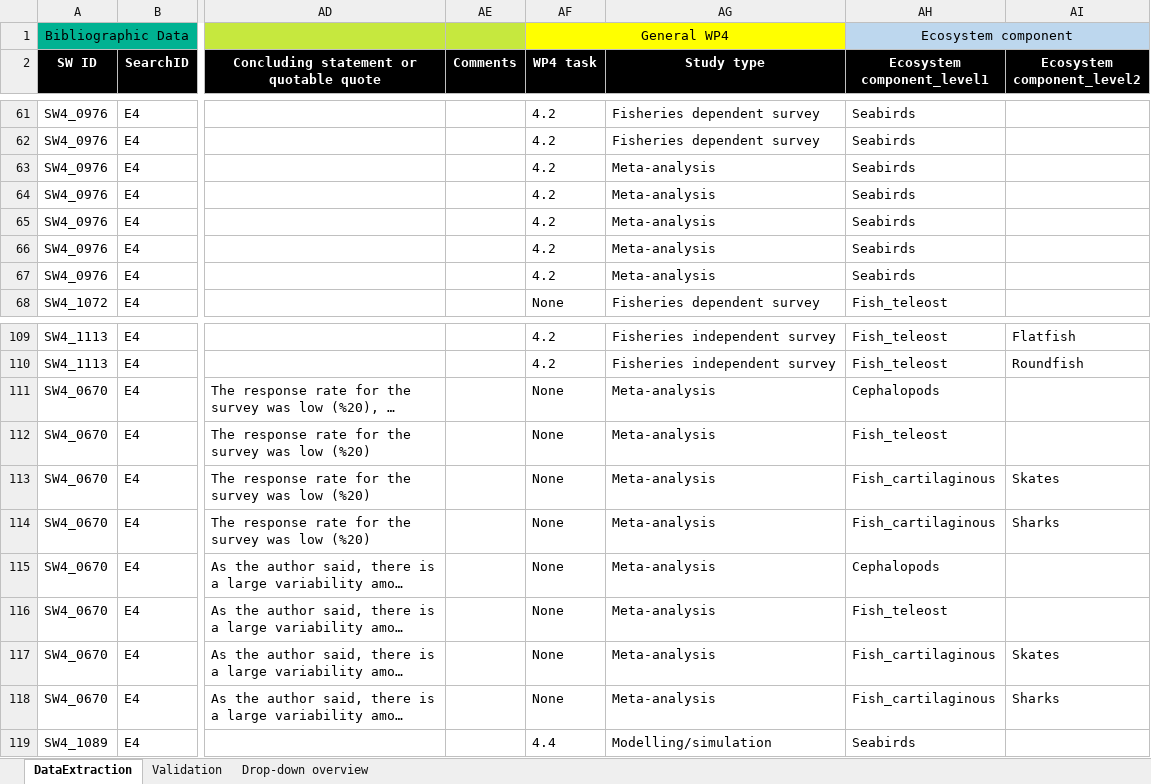
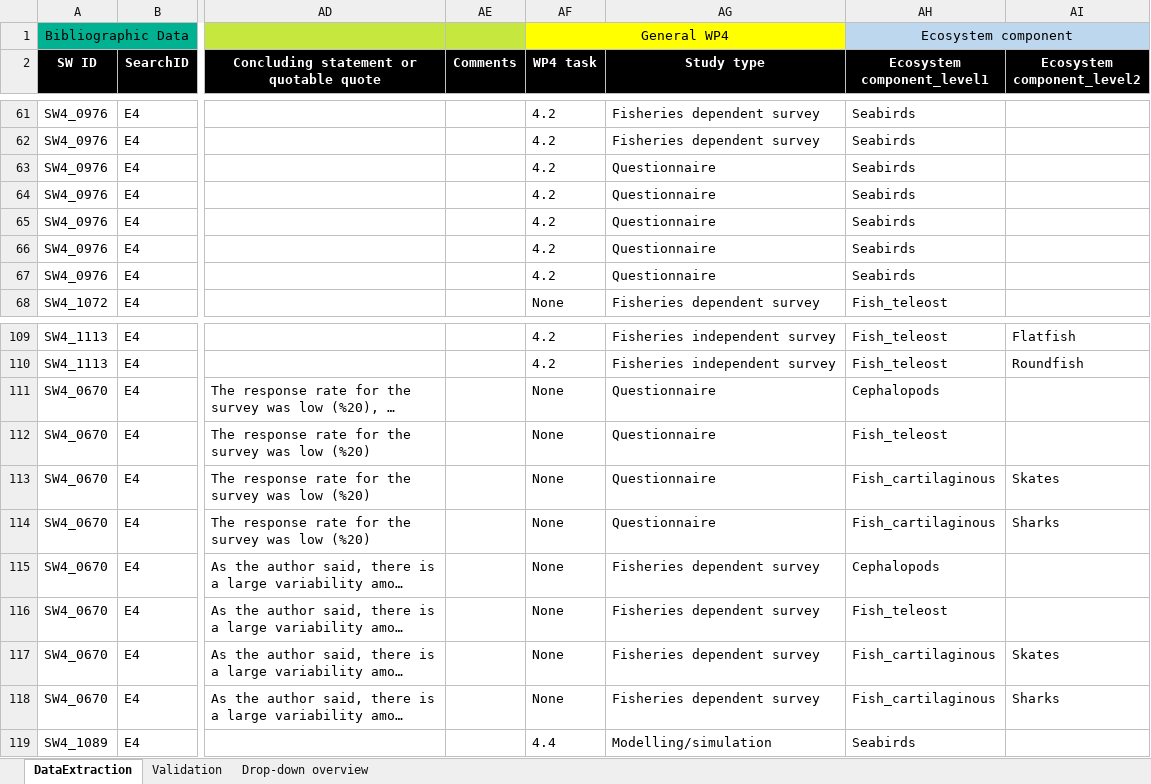
Before and after one commit to ices-tools-dev/SEAwise, an Excel workbook: Systematic Reviews/Analysis Task 4.1/Data_Extraction_Files/DataExtractionForm_WP4_Altuna-Etxabe.xlsx, sheet DataExtraction, drawn as a sheet; only a part is shown, gaps mark what is left out; long unchanged cells end in …; values as stored, in another font and other column widths than the file's, no borders; the diff names each change by its address in the sheet, - before the commit and + after, or states it on an @@ line.

Commit message:
update Study Type

```diff
--- a/Systematic Reviews/Analysis Task 4.1/Data_Extraction_Files/DataExtractionForm_WP4_Altuna-Etxabe.xlsx (sheet DataExtraction)
+++ b/Systematic Reviews/Analysis Task 4.1/Data_Extraction_Files/DataExtractionForm_WP4_Altuna-Etxabe.xlsx (sheet DataExtraction)
-AG63:AG67 (Study type): Meta-analysis
+AG63:AG67 (Study type): Questionnaire
-AG111:AG114 (Study type): Meta-analysis
+AG111:AG114 (Study type): Questionnaire
-AG115:AG118 (Study type): Meta-analysis
+AG115:AG118 (Study type): Fisheries dependent survey
```
Also changed, not shown: sheet Validation, Systematic Reviews/Analysis Task 4.1/Data_Extraction_Files/DataExtractionForm_WP4_Anastasopoulou.xlsx, Systematic Reviews/Analysis Task 4.1/Data_Extraction_Files/DataExtractionForm_WP4_Lefkaditou_Chatzispyrou.xlsx, 7 other files.
